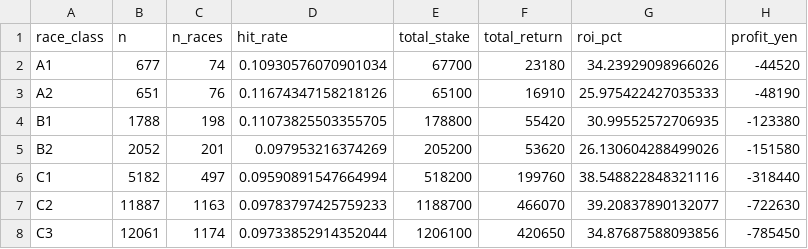
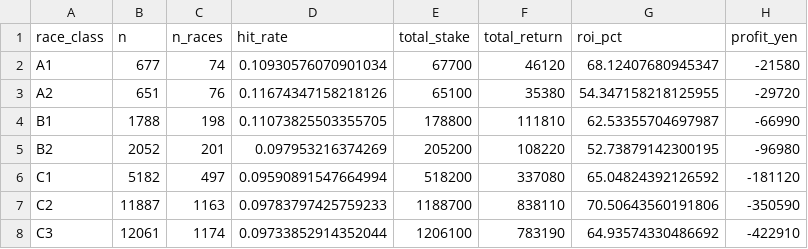
Before and after one commit to AlphaScript-kyoto/sonoda-keiba-program, a CSV file: r_analysis/output/tables/roi_by_race_class.csv, drawn as a sheet.

```diff
--- a/r_analysis/output/tables/roi_by_race_class.csv
+++ b/r_analysis/output/tables/roi_by_race_class.csv
@@ -1,8 +1,8 @@
 race_class,n,n_races,hit_rate,total_stake,total_return,roi_pct,profit_yen
-A1,677,74,0.10930576070901034,67700,23180,34.23929098966026,-44520
-A2,651,76,0.11674347158218126,65100,16910,25.975422427035333,-48190
-B1,1788,198,0.11073825503355705,178800,55420,30.99552572706935,-123380
-B2,2052,201,0.097953216374269,205200,53620,26.130604288499026,-151580
-C1,5182,497,0.09590891547664994,518200,199760,38.548822848321116,-318440
-C2,11887,1163,0.09783797425759233,1188700,466070,39.20837890132077,-722630
-C3,12061,1174,0.09733852914352044,1206100,420650,34.87687588093856,-785450
+A1,677,74,0.10930576070901034,67700,46120,68.12407680945347,-21580
+A2,651,76,0.11674347158218126,65100,35380,54.347158218125955,-29720
+B1,1788,198,0.11073825503355705,178800,111810,62.53355704697987,-66990
+B2,2052,201,0.097953216374269,205200,108220,52.73879142300195,-96980
+C1,5182,497,0.09590891547664994,518200,337080,65.04824392126592,-181120
+C2,11887,1163,0.09783797425759233,1188700,838110,70.50643560191806,-350590
+C3,12061,1174,0.09733852914352044,1206100,783190,64.93574330486692,-422910
```
Also changed, not shown: r_analysis/output/tables/roi_by_odds_bin.csv, r_analysis/output/tables/roi_by_popularity_bin.csv, 16 other files.
